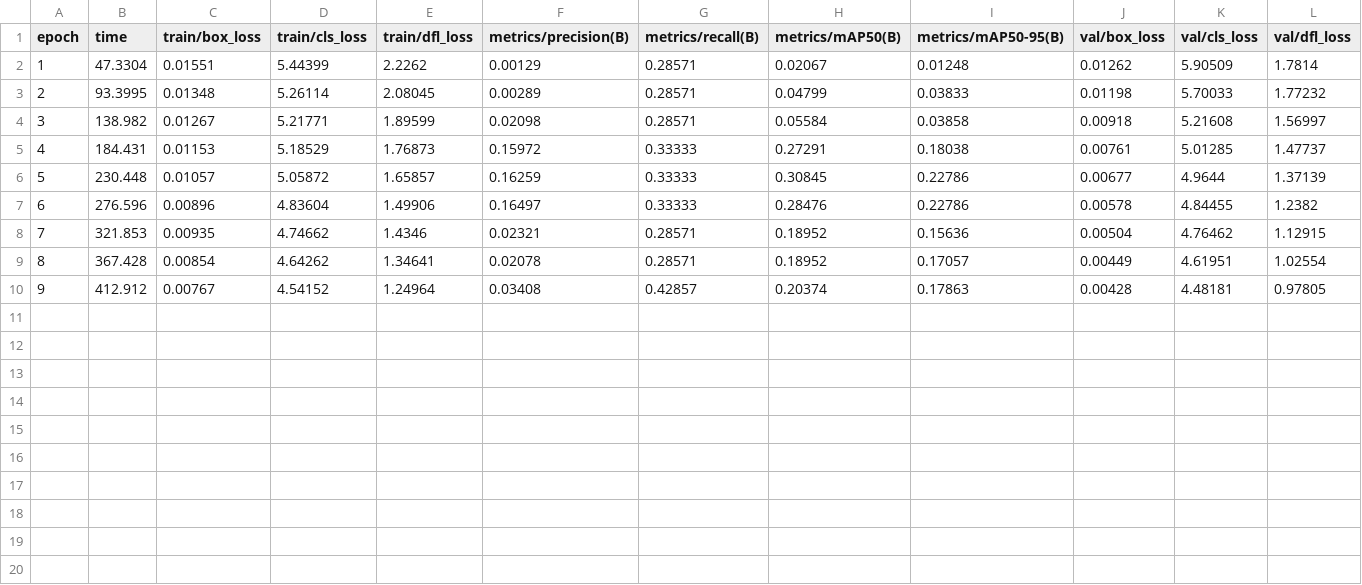
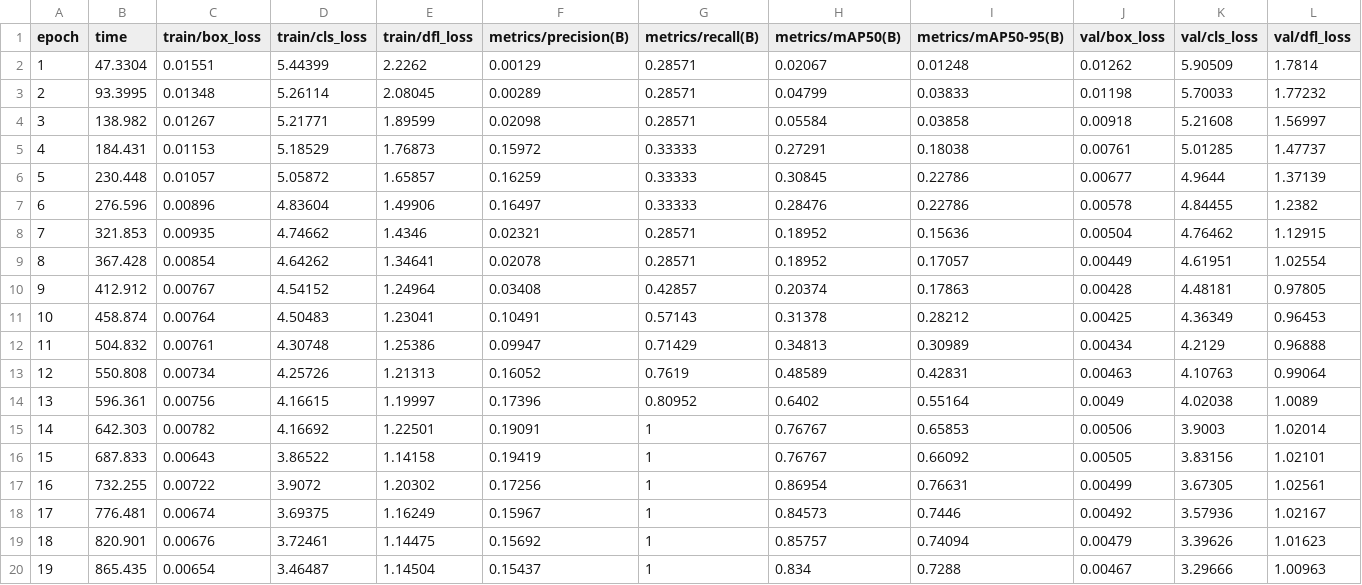
Before and after one commit to damjep/yang-penting-2, a CSV file: uno_train_final/train5/results.csv, drawn as a sheet; only a part is shown; rows hold the shown columns only; the diff names each change by its address in the sheet, - before the commit and + after, or states it on an @@ line.

```diff
--- a/uno_train_final/train5/results.csv
+++ b/uno_train_final/train5/results.csv
+row 11: 10 | 458.874 | 0.00764 | 4.50483 | 1.23041 | 0.10491 | 0.57143 | 0.31378 | 0.28212 | 0.00425 | 4.36349 | 0.96453
+row 12: 11 | 504.832 | 0.00761 | 4.30748 | 1.25386 | 0.09947 | 0.71429 | 0.34813 | 0.30989 | 0.00434 | 4.2129 | 0.96888
+row 13: 12 | 550.808 | 0.00734 | 4.25726 | 1.21313 | 0.16052 | 0.7619 | 0.48589 | 0.42831 | 0.00463 | 4.10763 | 0.99064
+row 14: 13 | 596.361 | 0.00756 | 4.16615 | 1.19997 | 0.17396 | 0.80952 | 0.6402 | 0.55164 | 0.0049 | 4.02038 | 1.0089
+row 15: 14 | 642.303 | 0.00782 | 4.16692 | 1.22501 | 0.19091 | 1 | 0.76767 | 0.65853 | 0.00506 | 3.9003 | 1.02014
+row 16: 15 | 687.833 | 0.00643 | 3.86522 | 1.14158 | 0.19419 | 1 | 0.76767 | 0.66092 | 0.00505 | 3.83156 | 1.02101
+row 17: 16 | 732.255 | 0.00722 | 3.9072 | 1.20302 | 0.17256 | 1 | 0.86954 | 0.76631 | 0.00499 | 3.67305 | 1.02561
+row 18: 17 | 776.481 | 0.00674 | 3.69375 | 1.16249 | 0.15967 | 1 | 0.84573 | 0.7446 | 0.00492 | 3.57936 | 1.02167
+row 19: 18 | 820.901 | 0.00676 | 3.72461 | 1.14475 | 0.15692 | 1 | 0.85757 | 0.74094 | 0.00479 | 3.39626 | 1.01623
+row 20: 19 | 865.435 | 0.00654 | 3.46487 | 1.14504 | 0.15437 | 1 | 0.834 | 0.7288 | 0.00467 | 3.29666 | 1.00963
```
Also changed, not shown: 3 other files.
